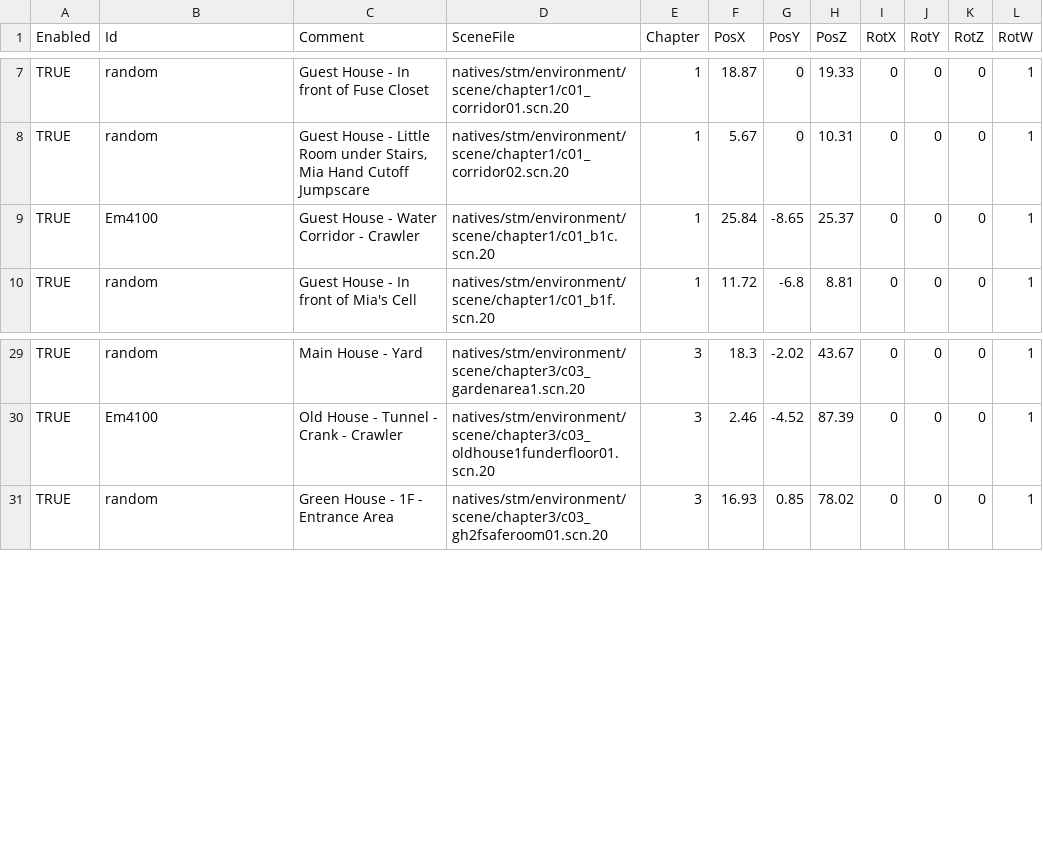
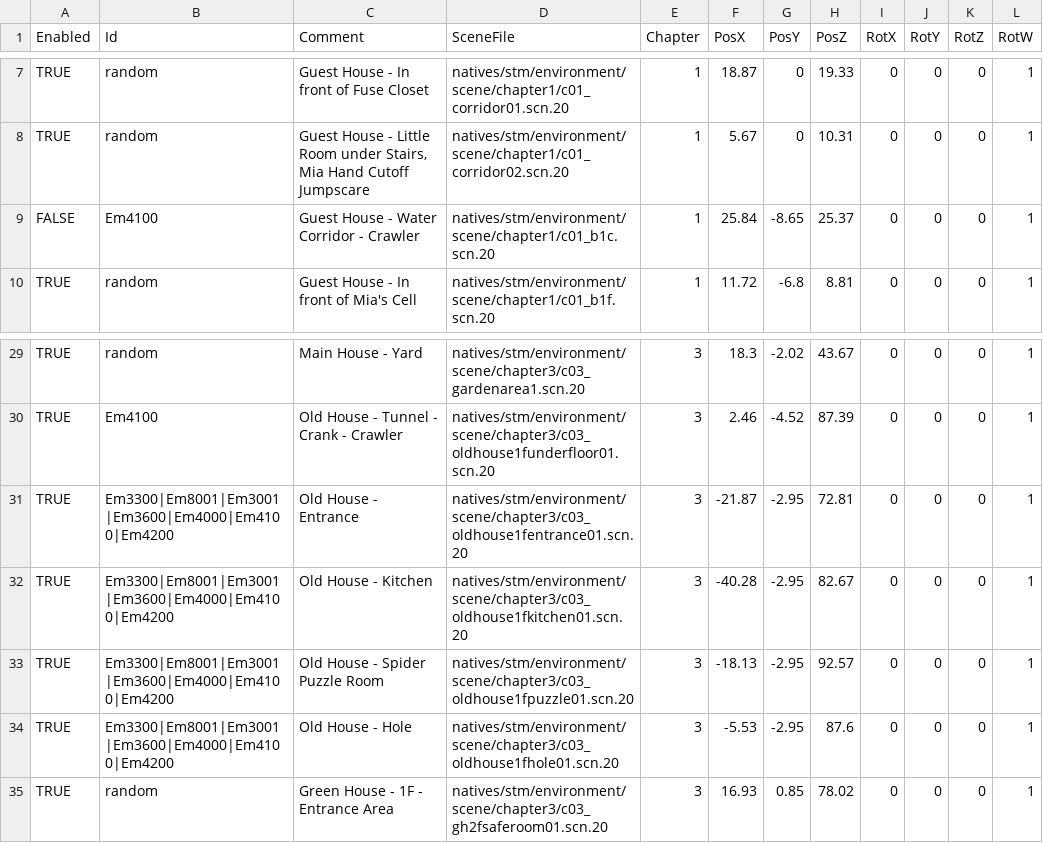
Before and after one commit to juliangrtz/re7, a CSV file: src/Biohazard.BioRand.RE7/_Data/extra_enemies.csv, drawn as a sheet; only a part is shown, gaps mark what is left out.

```diff
--- a/src/Biohazard.BioRand.RE7/_Data/extra_enemies.csv
+++ b/src/Biohazard.BioRand.RE7/_Data/extra_enemies.csv
@@ -8,3 +8,3 @@ TRUE,random,Guest House - In front of Fuse Closet ,natives/stm/environment/scene
 TRUE,random,"Guest House - Little Room under Stairs, Mia Hand Cutoff Jumpscare",natives/stm/environment/scene/chapter1/c01_corridor02.scn.20,1,5.67,0,10.31,0,0,0,1
-TRUE,Em4100,Guest House - Water Corridor - Crawler,natives/stm/environment/scene/chapter1/c01_b1c.scn.20,1,25.84,-8.65,25.37,0,0,0,1
+FALSE,Em4100,Guest House - Water Corridor - Crawler,natives/stm/environment/scene/chapter1/c01_b1c.scn.20,1,25.84,-8.65,25.37,0,0,0,1
 TRUE,random,Guest House - In front of Mia's Cell,natives/stm/environment/scene/chapter1/c01_b1f.scn.20,1,11.72,-6.8,8.81,0,0,0,1
@@ -30,2 +30,6 @@ TRUE,random,Main House - Yard,natives/stm/environment/scene/chapter3/c03_gardena
 TRUE,Em4100,Old House - Tunnel - Crank - Crawler,natives/stm/environment/scene/chapter3/c03_oldhouse1funderfloor01.scn.20,3,2.46,-4.52,87.39,0,0,0,1
+TRUE,Em3300|Em8001|Em3001|Em3600|Em4000|Em4100|Em4200,Old House - Entrance,natives/stm/environment/scene/chapter3/c03_oldhouse1fentrance01.scn.20,3,-21.87,-2.95,72.81,0,0,0,1
+TRUE,Em3300|Em8001|Em3001|Em3600|Em4000|Em4100|Em4200,Old House - Kitchen,natives/stm/environment/scene/chapter3/c03_oldhouse1fkitchen01.scn.20,3,-40.28,-2.95,82.67,0,0,0,1
+TRUE,Em3300|Em8001|Em3001|Em3600|Em4000|Em4100|Em4200,Old House - Spider Puzzle Room,natives/stm/environment/scene/chapter3/c03_oldhouse1fpuzzle01.scn.20,3,-18.13,-2.95,92.57,0,0,0,1
+TRUE,Em3300|Em8001|Em3001|Em3600|Em4000|Em4100|Em4200,Old House - Hole,natives/stm/environment/scene/chapter3/c03_oldhouse1fhole01.scn.20,3,-5.53,-2.95,87.6,0,0,0,1
 TRUE,random,Green House - 1F - Entrance Area,natives/stm/environment/scene/chapter3/c03_gh2fsaferoom01.scn.20,3,16.93,0.85,78.02,0,0,0,1
```
Also changed, not shown: src/Biohazard.BioRand.RE7/_Data/item_placements.csv, 2 other files.
